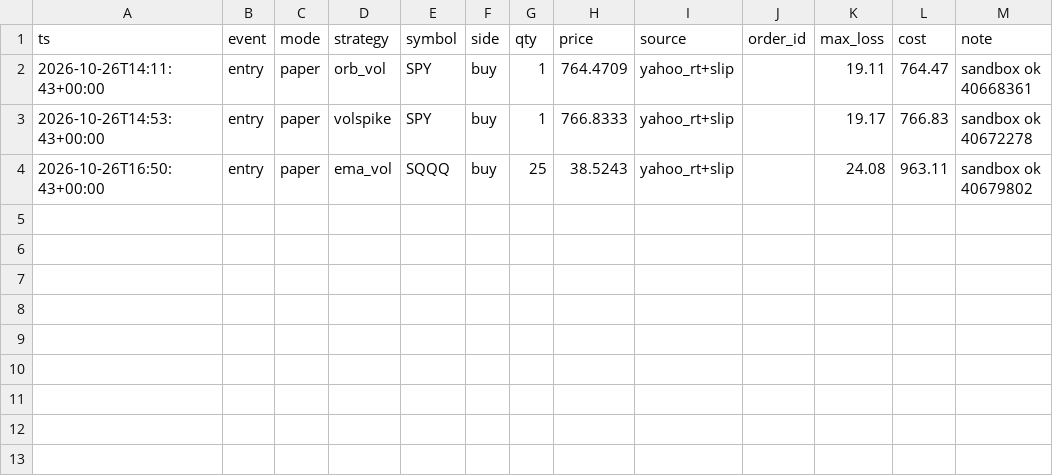
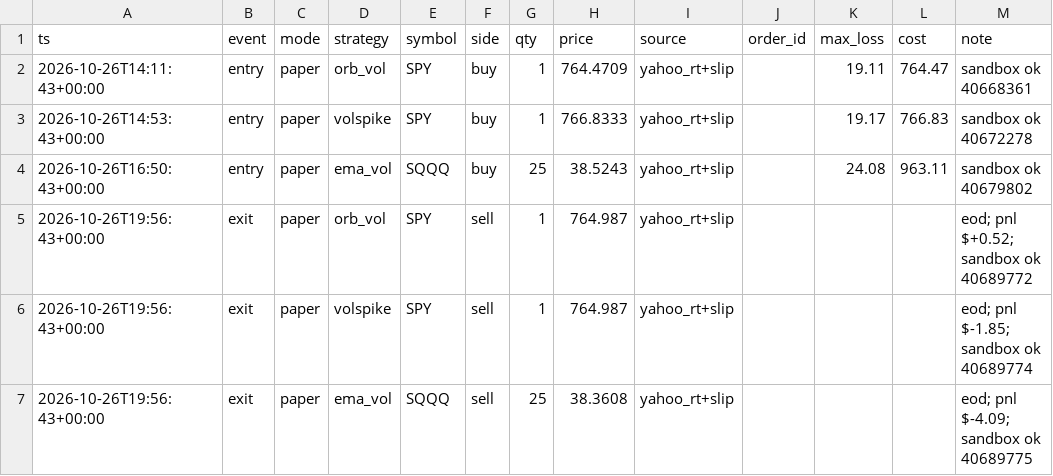
Before and after one commit to vivekgomathinayagam-ux/Trading-lab, a CSV file: ledger/trades.csv, drawn as a sheet; the diff names each change by its address in the sheet, - before the commit and + after, or states it on an @@ line.

Commit message:
snapshot 2026-10-26T16:00-04:00

```diff
--- a/ledger/trades.csv
+++ b/ledger/trades.csv
+row 5: 2026-10-26T19:56:43+00:00 | exit | paper | orb_vol | SPY | sell | 1 | 764.987 | yahoo_rt+slip |  |  |  | eod; pnl $+0.52; sandbox ok 40689772
+row 6: 2026-10-26T19:56:43+00:00 | exit | paper | volspike | SPY | sell | 1 | 764.987 | yahoo_rt+slip |  |  |  | eod; pnl $-1.85; sandbox ok 40689774
+row 7: 2026-10-26T19:56:43+00:00 | exit | paper | ema_vol | SQQQ | sell | 25 | 38.3608 | yahoo_rt+slip |  |  |  | eod; pnl $-4.09; sandbox ok 40689775
```
